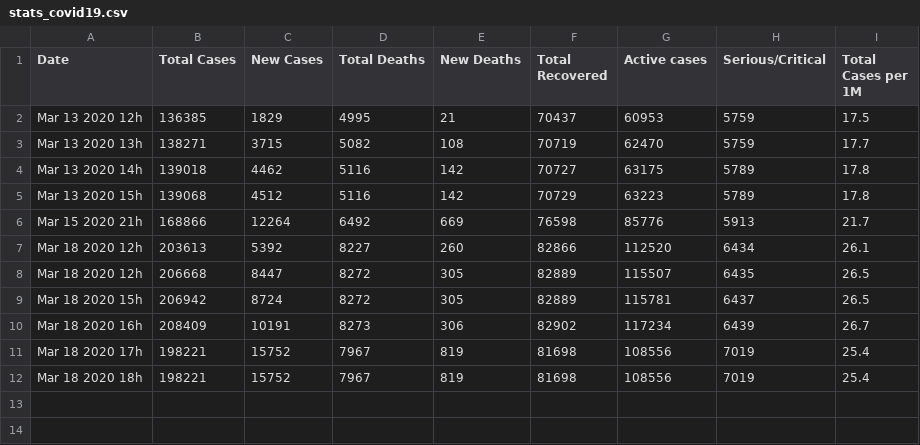
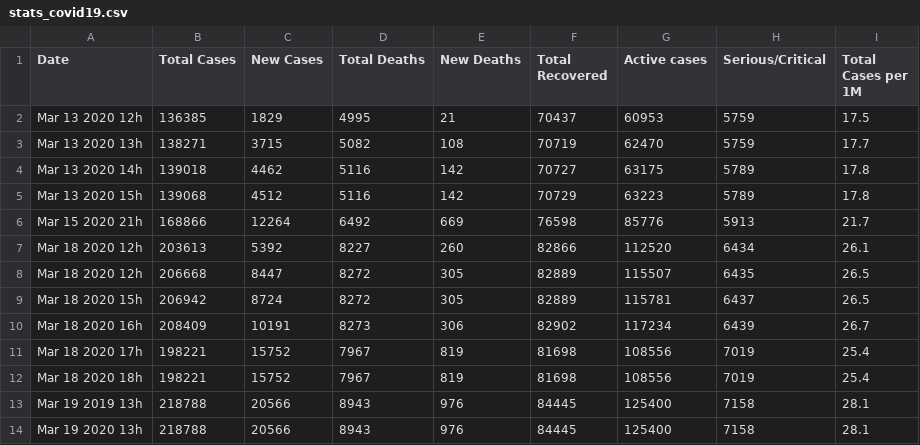
Before and after one commit to Symphony-Splutions-Python-Course/lab1, a CSV file: Maki/stats_covid19.csv, drawn as a sheet.

```diff
--- a/Maki/stats_covid19.csv
+++ b/Maki/stats_covid19.csv
@@ -12 +12,3 @@ Mar 18 2020 17h,198221,15752,7967,819,81698,108556,7019,25.4
 Mar 18 2020 18h,198221,15752,7967,819,81698,108556,7019,25.4
+Mar 19 2019 13h,218788,20566,8943,976,84445,125400,7158,28.1
+Mar 19 2020 13h,218788,20566,8943,976,84445,125400,7158,28.1
```
Also changed, not shown: 9 other files.
